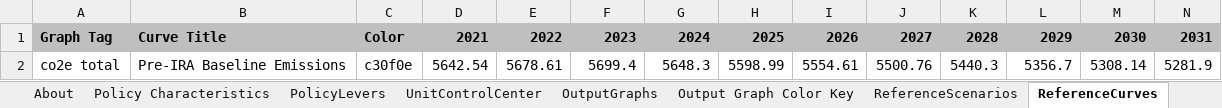
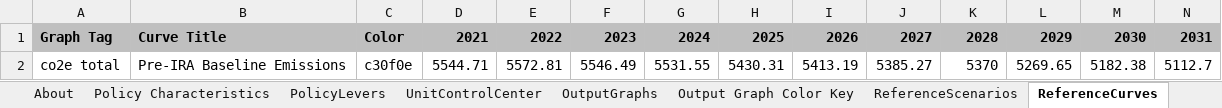
Before and after one commit to EnergyInnovation/eps-us, an Excel workbook: WebAppData.xlsx, sheet ReferenceCurves, drawn as a sheet; only a part is shown; values as stored, in another font and other column widths than the file's, no borders; removed rows and columns are numbered as before the commit, all else as after; rows hold the shown columns only; the diff names each change by its address in the sheet, - before the commit and + after, or states it on an @@ line.

Commit message:
Update reference curve for No IRA scenario

```diff
--- a/WebAppData.xlsx (sheet ReferenceCurves)
+++ b/WebAppData.xlsx (sheet ReferenceCurves)
-row 2: co2e total | Pre-IRA Baseline Emissions | c30f0e | 5642.54 | 5678.61 | 5699.4 | 5648.3 | 5598.99 | 5554.61 | 5500.76 | 5440.3 | 5356.7 | 5308.14 | 5281.9
+row 2: co2e total | Pre-IRA Baseline Emissions | c30f0e | 5544.71 | 5572.81 | 5546.49 | 5531.55 | 5430.31 | 5413.19 | 5385.27 | 5370 | 5269.65 | 5182.38 | 5112.7
```
